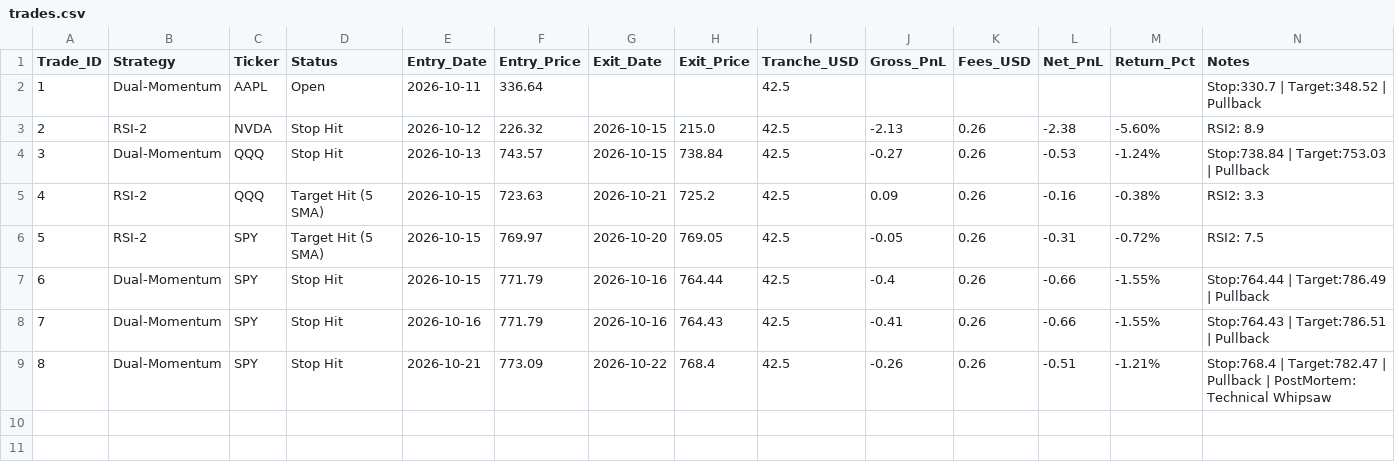
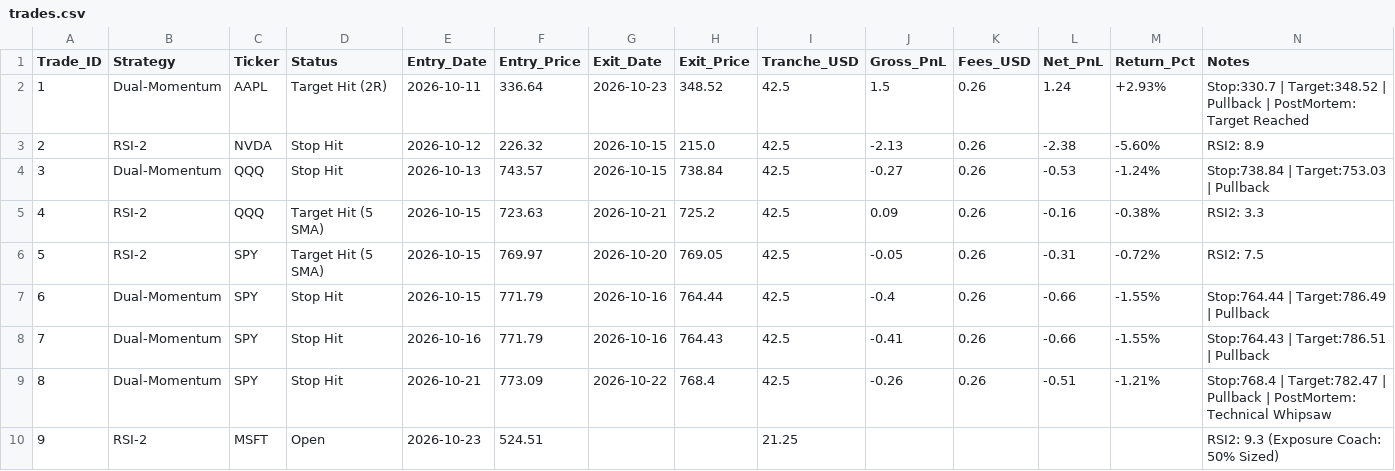
Before and after one commit to gabrielmateo826-netizen/gotrade-paper-trader, a CSV file: trades.csv, drawn as a sheet.

```diff
--- a/trades.csv
+++ b/trades.csv
@@ -1,3 +1,3 @@
 Trade_ID,Strategy,Ticker,Status,Entry_Date,Entry_Price,Exit_Date,Exit_Price,Tranche_USD,Gross_PnL,Fees_USD,Net_PnL,Return_Pct,Notes
-1,Dual-Momentum,AAPL,Open,2026-10-11,336.64,,,42.5,,,,,Stop:330.7 | Target:348.52 | Pullback
+1,Dual-Momentum,AAPL,Target Hit (2R),2026-10-11,336.64,2026-10-23,348.52,42.5,1.5,0.26,1.24,+2.93%,Stop:330.7 | Target:348.52 | Pullback | PostMortem: Target Reached
 2,RSI-2,NVDA,Stop Hit,2026-10-12,226.32,2026-10-15,215.0,42.5,-2.13,0.26,-2.38,-5.60%,RSI2: 8.9
@@ -9 +9,2 @@ Trade_ID,Strategy,Ticker,Status,Entry_Date,Entry_Price,Exit_Date,Exit_Price,Tran
 8,Dual-Momentum,SPY,Stop Hit,2026-10-21,773.09,2026-10-22,768.4,42.5,-0.26,0.26,-0.51,-1.21%,Stop:768.4 | Target:782.47 | Pullback | PostMortem: Technical Whipsaw
+9,RSI-2,MSFT,Open,2026-10-23,524.51,,,21.25,,,,,RSI2: 9.3 (Exposure Coach: 50% Sized)
```
Also changed, not shown: 1 other file.
